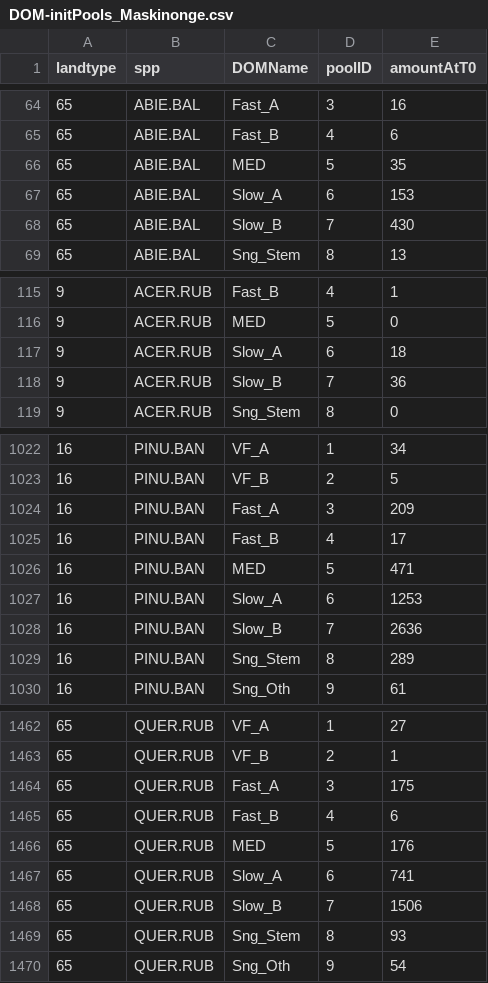
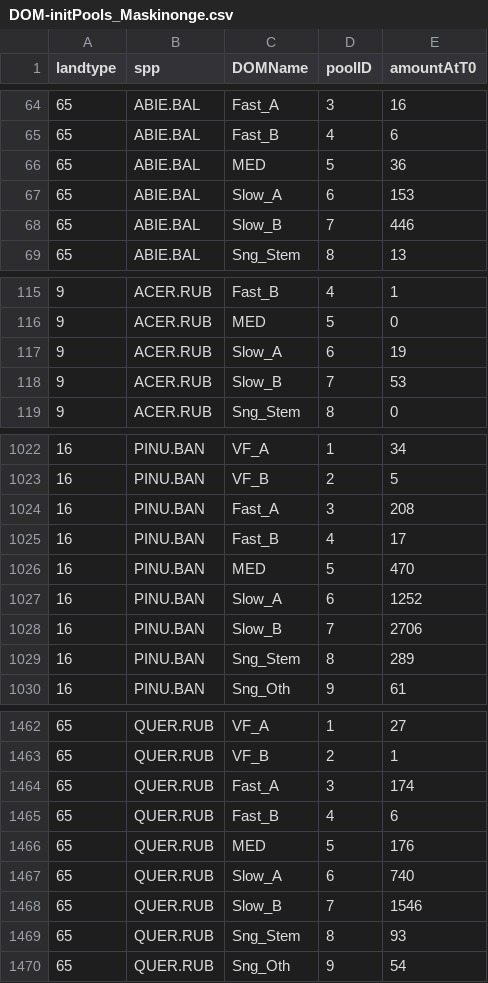
Before and after one commit to dcyr/Montmorency-Hereford, a CSV file: inputsLandis/DOM-initPools_Maskinonge.csv, drawn as a sheet; only a part is shown, gaps mark what is left out; the diff covers the shown part only.

```diff
--- a/inputsLandis/DOM-initPools_Maskinonge.csv
+++ b/inputsLandis/DOM-initPools_Maskinonge.csv
@@ -65,5 +65,5 @@
 65,"ABIE.BAL","Fast_B",4,6
-65,"ABIE.BAL","MED",5,35
+65,"ABIE.BAL","MED",5,36
 65,"ABIE.BAL","Slow_A",6,153
-65,"ABIE.BAL","Slow_B",7,430
+65,"ABIE.BAL","Slow_B",7,446
 65,"ABIE.BAL","Sng_Stem",8,13
@@ -116,4 +116,4 @@
 9,"ACER.RUB","MED",5,0
-9,"ACER.RUB","Slow_A",6,18
-9,"ACER.RUB","Slow_B",7,36
+9,"ACER.RUB","Slow_A",6,19
+9,"ACER.RUB","Slow_B",7,53
 9,"ACER.RUB","Sng_Stem",8,0
@@ -1023,7 +1023,7 @@
 16,"PINU.BAN","VF_B",2,5
-16,"PINU.BAN","Fast_A",3,209
+16,"PINU.BAN","Fast_A",3,208
 16,"PINU.BAN","Fast_B",4,17
-16,"PINU.BAN","MED",5,471
-16,"PINU.BAN","Slow_A",6,1253
-16,"PINU.BAN","Slow_B",7,2636
+16,"PINU.BAN","MED",5,470
+16,"PINU.BAN","Slow_A",6,1252
+16,"PINU.BAN","Slow_B",7,2706
 16,"PINU.BAN","Sng_Stem",8,289
@@ -1463,7 +1463,7 @@
 65,"QUER.RUB","VF_B",2,1
-65,"QUER.RUB","Fast_A",3,175
+65,"QUER.RUB","Fast_A",3,174
 65,"QUER.RUB","Fast_B",4,6
 65,"QUER.RUB","MED",5,176
-65,"QUER.RUB","Slow_A",6,741
-65,"QUER.RUB","Slow_B",7,1506
+65,"QUER.RUB","Slow_A",6,740
+65,"QUER.RUB","Slow_B",7,1546
 65,"QUER.RUB","Sng_Stem",8,93
```
Also changed, not shown: 183 edited cells elsewhere in this file, 19 other files.
